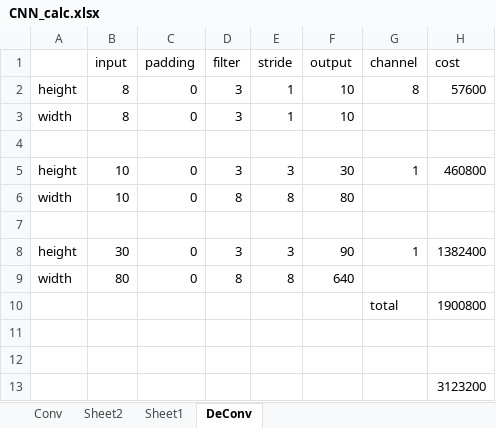
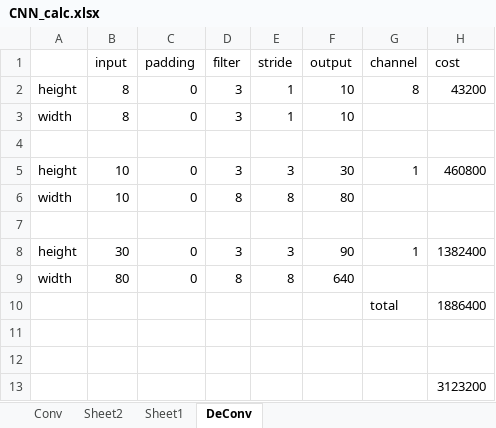
Before and after one commit to shtsno24/FCN4p-car, an Excel workbook: CNN_calc.xlsx, sheet DeConv, drawn as a sheet; values as stored, in another font and other column widths than the file's, no borders; the diff names each change by its address in the sheet, - before the commit and + after, or states it on an @@ line.

```diff
--- a/CNN_calc.xlsx (sheet DeConv)
+++ b/CNN_calc.xlsx (sheet DeConv)
-H2 (cost): 57600
+H2 (cost): 43200
-H10 (cost): 1900800
+H10 (cost): 1886400
```
Also changed, not shown: sheet Conv, 6 other files.
